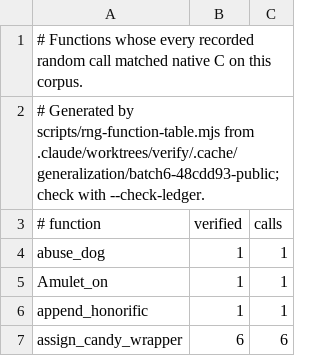
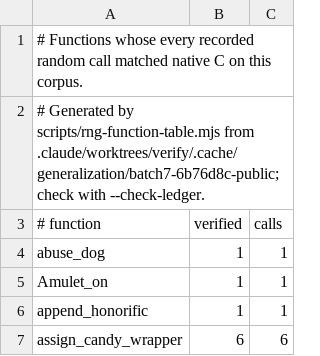
Before and after one commit to daoa0601/teleport-contest, a TSV file: docs/ledger/public-rng.tsv, drawn as a sheet; only a part is shown.

```diff
--- a/docs/ledger/public-rng.tsv
+++ b/docs/ledger/public-rng.tsv
@@ -1,3 +1,3 @@
 # Functions whose every recorded random call matched native C on this corpus.
-# Generated by scripts/rng-function-table.mjs from .claude/worktrees/verify/.cache/generalization/batch6-48cdd93-public; check with --check-ledger.
+# Generated by scripts/rng-function-table.mjs from .claude/worktrees/verify/.cache/generalization/batch7-6b76d8c-public; check with --check-ledger.
 # function	verified	calls
```
Also changed, not shown: docs/ledger/eval-rng.tsv, 1 other file.
